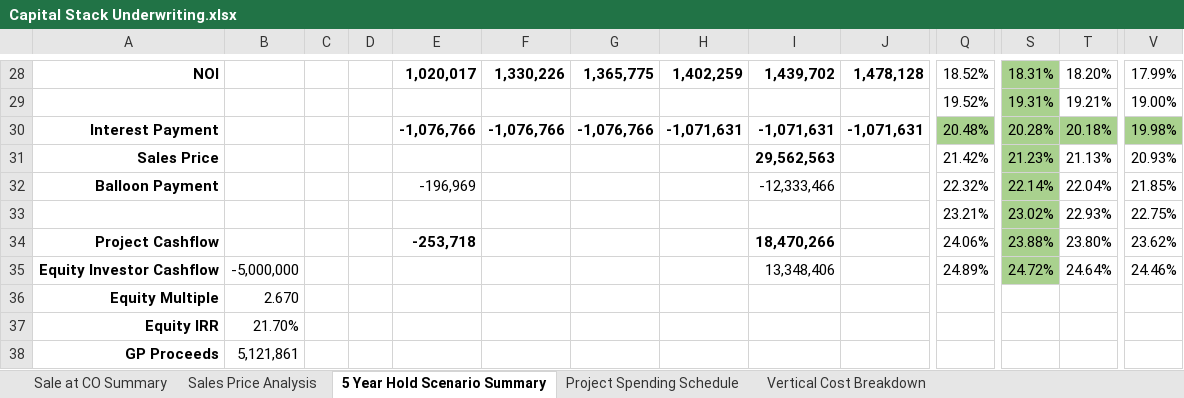
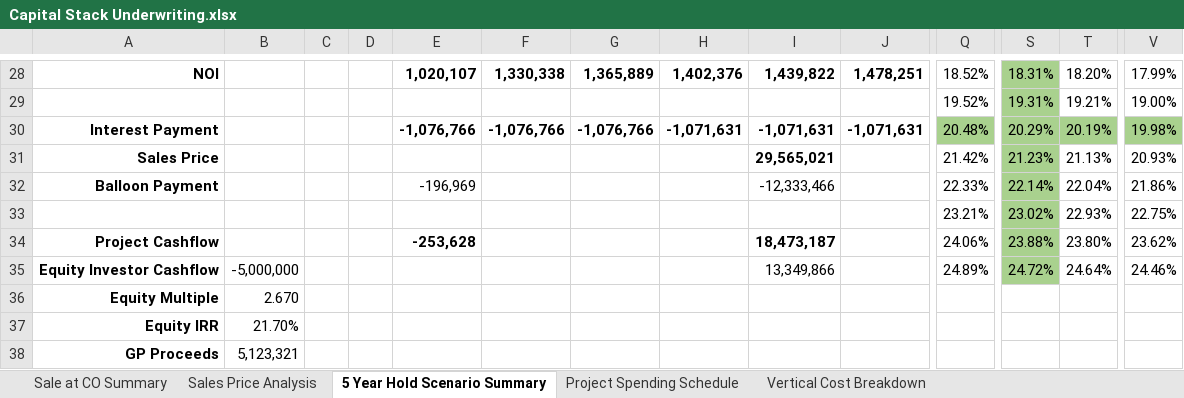
Before and after one commit to fredsabuni/novartp2680, an Excel workbook: assets/Capital Stack Underwriting.xlsx, sheet 5 Year Hold Scenario Summary, drawn as a sheet; only a part is shown, gaps mark what is left out; values as stored, in another font and other column widths than the file's, no borders; the diff covers the shown part only; the diff names each change by its address in the sheet, - before the commit and + after, or states it on an @@ line.

```diff
--- a/assets/Capital Stack Underwriting.xlsx (sheet 5 Year Hold Scenario Summary)
+++ b/assets/Capital Stack Underwriting.xlsx (sheet 5 Year Hold Scenario Summary)
-E28: 1,020,017
+E28: 1,020,107
-F28: 1,330,226
+F28: 1,330,338
-G28: 1,365,775
+G28: 1,365,889
-H28: 1,402,259
+H28: 1,402,376
-I28: 1,439,702
+I28: 1,439,822
-J28: 1,478,128
+J28: 1,478,251
-S30: 20.28%
+S30: 20.29%
-T30: 20.18%
+T30: 20.19%
-I31: 29,562,563
+I31: 29,565,021
-Q32: 22.32%
+Q32: 22.33%
-V32: 21.85%
+V32: 21.86%
-E34: -253,718
+E34: -253,628
-I34: 18,470,266
+I34: 18,473,187
-I35: 13,348,406
+I35: 13,349,866
-B38: 5,121,861
+B38: 5,123,321
```
Also changed, not shown: 112 edited cells elsewhere in this sheet, sheet Sale at CO Summary, sheet Project Spending Schedule, sheet Sales Price Analysis, sheet Vertical Cost Breakdown, hidden cells.
